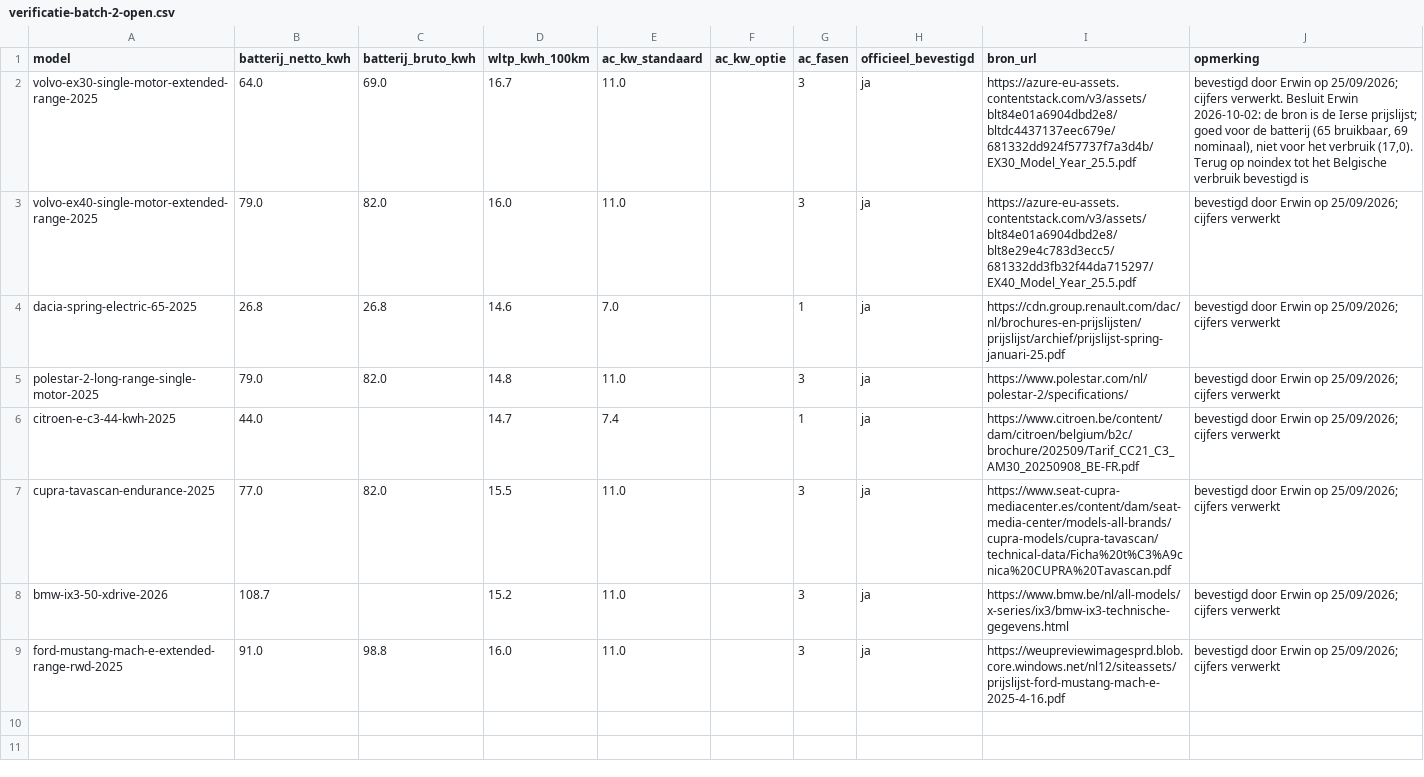
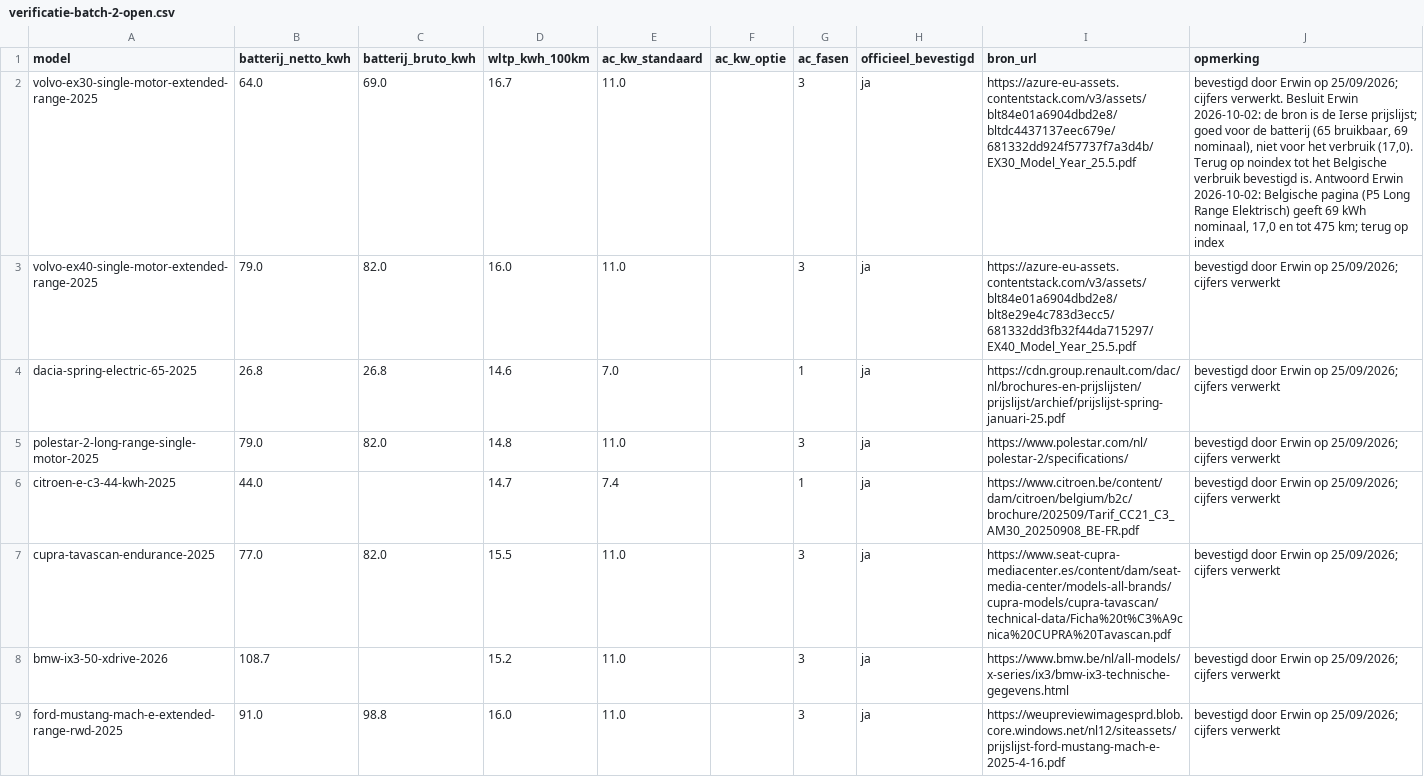
Before and after one commit to WoudjoX/Laadgids, a CSV file: data/import/verificatie-batch-2-open.csv, drawn as a sheet.

```diff
--- a/data/import/verificatie-batch-2-open.csv
+++ b/data/import/verificatie-batch-2-open.csv
@@ -1,3 +1,3 @@
 model;batterij_netto_kwh;batterij_bruto_kwh;wltp_kwh_100km;ac_kw_standaard;ac_kw_optie;ac_fasen;officieel_bevestigd;bron_url;opmerking
-volvo-ex30-single-motor-extended-range-2025;64.0;69.0;16.7;11.0;;3;ja;https://azure-eu-assets.contentstack.com/v3/assets/blt84e01a6904dbd2e8/bltdc4437137eec679e/681332dd924f57737f7a3d4b/EX30_Model_Year_25.5.pdf;"bevestigd door Erwin op 25/09/2026; cijfers verwerkt. Besluit Erwin 2026-10-02: de bron is de Ierse prijslijst; goed voor de batterij (65 bruikbaar, 69 nominaal), niet voor het verbruik (17,0). Terug op noindex tot het Belgische verbruik bevestigd is"
+volvo-ex30-single-motor-extended-range-2025;64.0;69.0;16.7;11.0;;3;ja;https://azure-eu-assets.contentstack.com/v3/assets/blt84e01a6904dbd2e8/bltdc4437137eec679e/681332dd924f57737f7a3d4b/EX30_Model_Year_25.5.pdf;"bevestigd door Erwin op 25/09/2026; cijfers verwerkt. Besluit Erwin 2026-10-02: de bron is de Ierse prijslijst; goed voor de batterij (65 bruikbaar, 69 nominaal), niet voor het verbruik (17,0). Terug op noindex tot het Belgische verbruik bevestigd is. Antwoord Erwin 2026-10-02: Belgische pagina (P5 Long Range Elektrisch) geeft 69 kWh nominaal, 17,0 en tot 475 km; terug op index"
 volvo-ex40-single-motor-extended-range-2025;79.0;82.0;16.0;11.0;;3;ja;https://azure-eu-assets.contentstack.com/v3/assets/blt84e01a6904dbd2e8/blt8e29e4c783d3ecc5/681332dd3fb32f44da715297/EX40_Model_Year_25.5.pdf;"bevestigd door Erwin op 25/09/2026; cijfers verwerkt"
```
Also changed, not shown: data/import/verificatie-batch-3-open.csv, data/import/verificatie-batch-4-open.csv, 2 other files.
